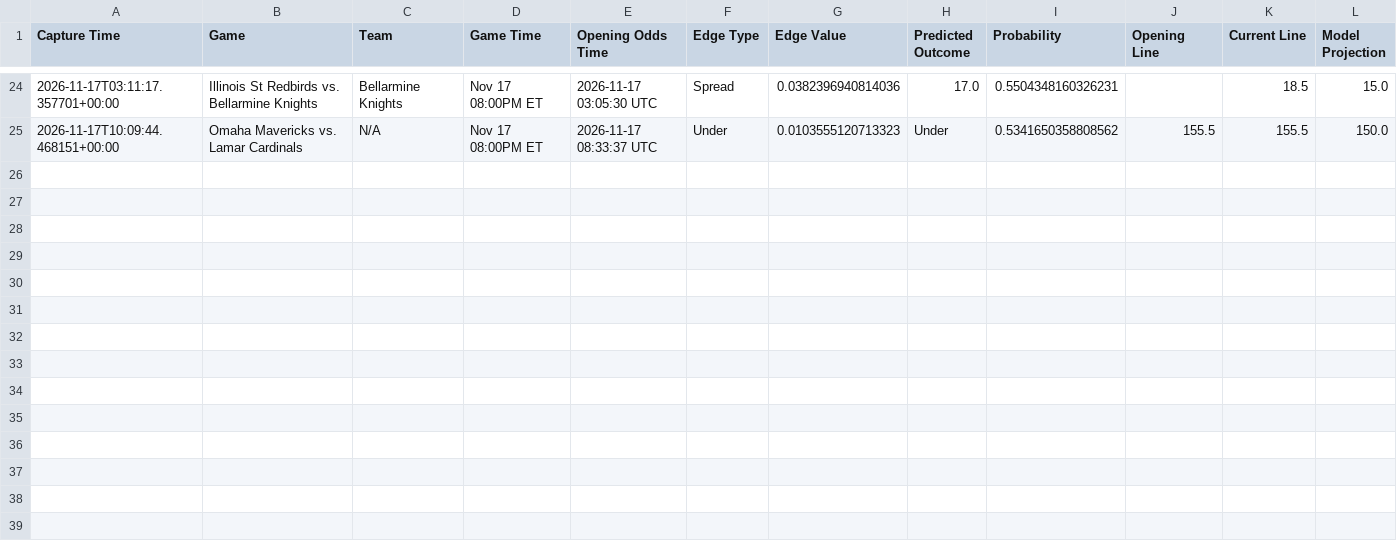
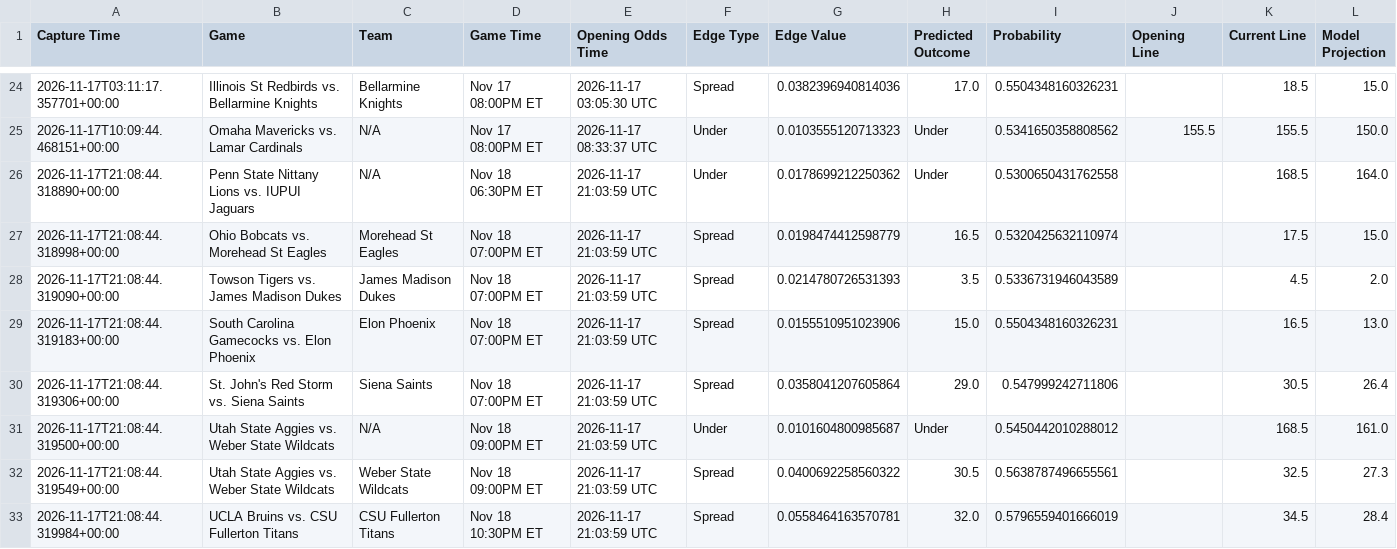
Before and after one commit to trashduty/kp_test, a CSV file: performance_tracking/weekly_performance_2026_W47.csv, drawn as a sheet; only a part is shown, gaps mark what is left out.

```diff
--- a/performance_tracking/weekly_performance_2026_W47.csv
+++ b/performance_tracking/weekly_performance_2026_W47.csv
@@ -25 +25,9 @@ Capture Time,Game,Team,Game Time,Opening Odds Time,Edge Type,Edge Value,Predicte
 2026-11-17T10:09:44.468151+00:00,Omaha Mavericks vs. Lamar Cardinals,N/A,Nov 17 08:00PM ET,2026-11-17 08:33:37 UTC,Under,0.0103555120713323,Under,0.5341650358808562,155.5,155.5,150.0
+2026-11-17T21:08:44.318890+00:00,Penn State Nittany Lions vs. IUPUI Jaguars,N/A,Nov 18 06:30PM ET,2026-11-17 21:03:59 UTC,Under,0.0178699212250362,Under,0.5300650431762558,,168.5,164.0
+2026-11-17T21:08:44.318998+00:00,Ohio Bobcats vs. Morehead St Eagles,Morehead St Eagles,Nov 18 07:00PM ET,2026-11-17 21:03:59 UTC,Spread,0.0198474412598779,16.5,0.5320425632110974,,17.5,15.0
+2026-11-17T21:08:44.319090+00:00,Towson Tigers vs. James Madison Dukes,James Madison Dukes,Nov 18 07:00PM ET,2026-11-17 21:03:59 UTC,Spread,0.0214780726531393,3.5,0.5336731946043589,,4.5,2.0
+2026-11-17T21:08:44.319183+00:00,South Carolina Gamecocks vs. Elon Phoenix,Elon Phoenix,Nov 18 07:00PM ET,2026-11-17 21:03:59 UTC,Spread,0.0155510951023906,15.0,0.5504348160326231,,16.5,13.0
+2026-11-17T21:08:44.319306+00:00,St. John's Red Storm vs. Siena Saints,Siena Saints,Nov 18 07:00PM ET,2026-11-17 21:03:59 UTC,Spread,0.0358041207605864,29.0,0.547999242711806,,30.5,26.4
+2026-11-17T21:08:44.319500+00:00,Utah State Aggies vs. Weber State Wildcats,N/A,Nov 18 09:00PM ET,2026-11-17 21:03:59 UTC,Under,0.0101604800985687,Under,0.5450442010288012,,168.5,161.0
+2026-11-17T21:08:44.319549+00:00,Utah State Aggies vs. Weber State Wildcats,Weber State Wildcats,Nov 18 09:00PM ET,2026-11-17 21:03:59 UTC,Spread,0.0400692258560322,30.5,0.5638787496655561,,32.5,27.3
+2026-11-17T21:08:44.319984+00:00,UCLA Bruins vs. CSU Fullerton Titans,CSU Fullerton Titans,Nov 18 10:30PM ET,2026-11-17 21:03:59 UTC,Spread,0.0558464163570781,32.0,0.5796559401666019,,34.5,28.4
```
Also changed, not shown: 1 other file.
